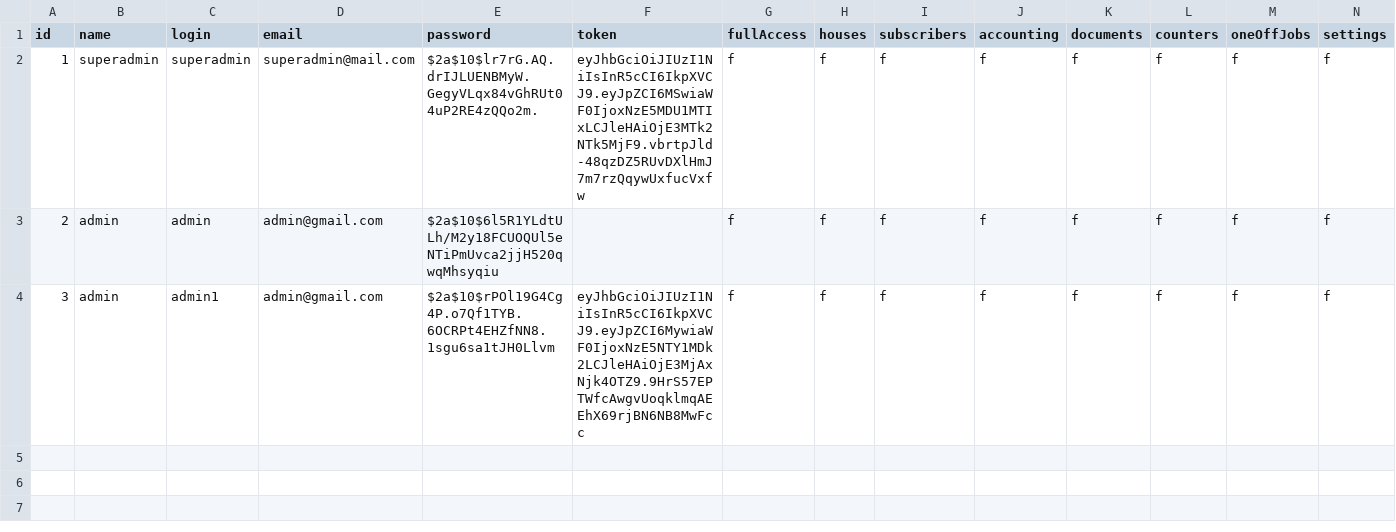
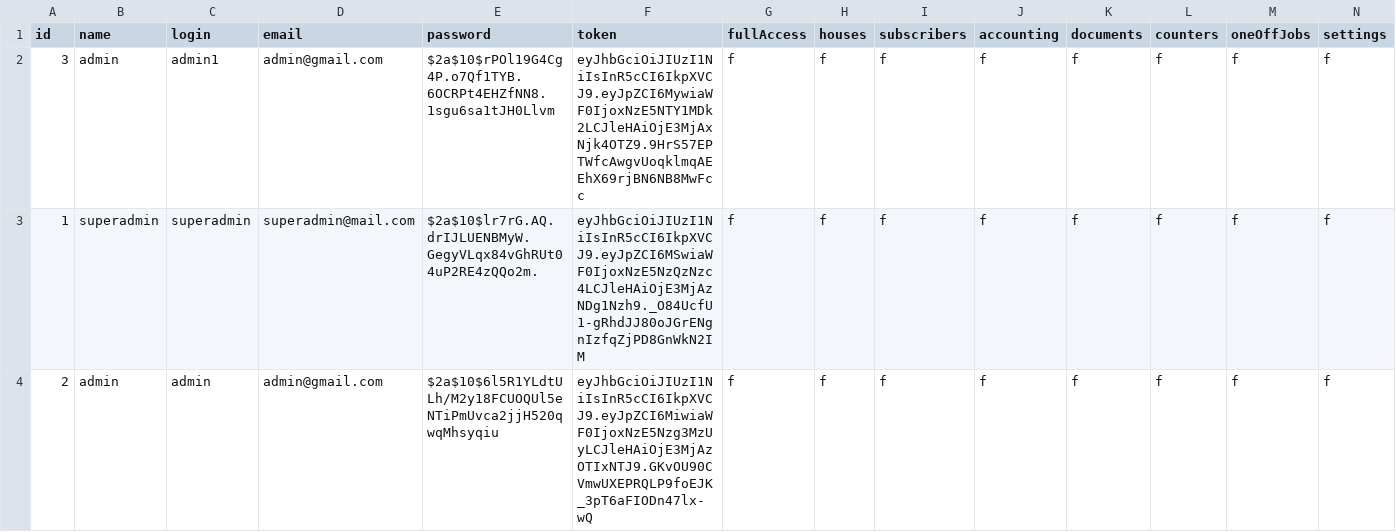
Before and after one commit to sili41995/niko-utility-company, a CSV file: src/niko-utility-company-data/User.csv, drawn as a sheet; removed rows and columns are numbered as before the commit, all else as after; the diff names each change by its address in the sheet, - before the commit and + after, or states it on an @@ line.

```diff
--- a/src/niko-utility-company-data/User.csv
+++ b/src/niko-utility-company-data/User.csv
-row 2: 1 | superadmin | superadmin | superadmin@mail.com | $2a$10$lr7rG.AQ.drIJLUENBMyW.GegyVLqx84vGhRUt04uP2RE4zQQo2m. | eyJhbGciOiJIUzI1NiIsInR5cCI6IkpXVCJ9.eyJpZCI6MSwiaWF0IjoxNzE5MDU1MTIxLCJleHAiOjE3MTk2NTk5MjF9.vbrtpJld-48qzDZ5RUvDXlHmJ7m7rzQqywUxfucVxfw | f | f | f | f | f | f | f | f
-row 3: 2 | admin | admin | admin@gmail.com | $2a$10$6l5R1YLdtULh/M2y18FCUOQUl5eNTiPmUvca2jjH520qwqMhsyqiu |  | f | f | f | f | f | f | f | f
+row 3: 1 | superadmin | superadmin | superadmin@mail.com | $2a$10$lr7rG.AQ.drIJLUENBMyW.GegyVLqx84vGhRUt04uP2RE4zQQo2m. | eyJhbGciOiJIUzI1NiIsInR5cCI6IkpXVCJ9.eyJpZCI6MSwiaWF0IjoxNzE5NzQzNzc4LCJleHAiOjE3MjAzNDg1Nzh9._O84UcfU1-gRhdJJ80oJGrENgnIzfqZjPD8GnWkN2IM | f | f | f | f | f | f | f | f
+row 4: 2 | admin | admin | admin@gmail.com | $2a$10$6l5R1YLdtULh/M2y18FCUOQUl5eNTiPmUvca2jjH520qwqMhsyqiu | eyJhbGciOiJIUzI1NiIsInR5cCI6IkpXVCJ9.eyJpZCI6MiwiaWF0IjoxNzE5Nzg3MzUyLCJleHAiOjE3MjAzOTIxNTJ9.GKvOU90CVmwUXEPRQLP9foEJK_3pT6aFIODn47lx-wQ | f | f | f | f | f | f | f | f
```
Also changed, not shown: src/niko-utility-company-data/SubscriberAccounts.csv, 52 other files.
